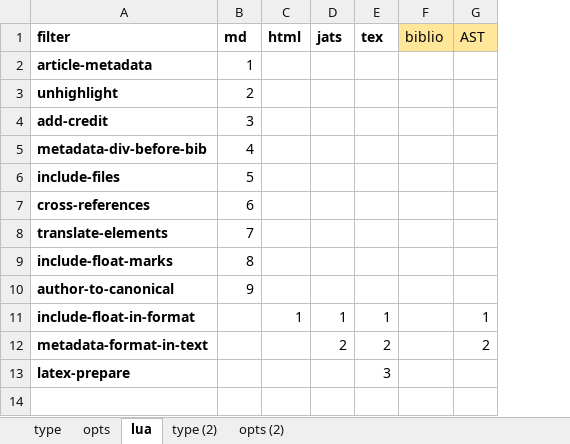
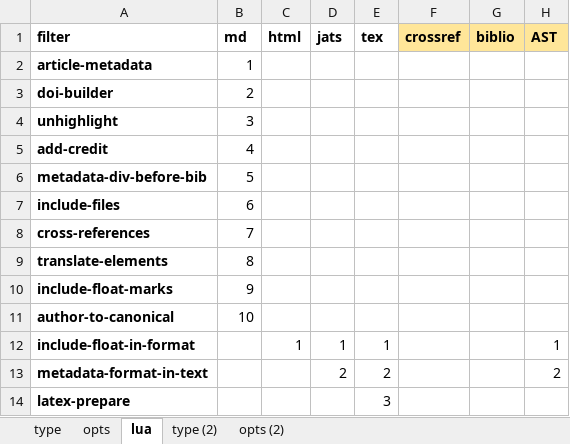
Before and after one commit to estedeahora/guri, an Excel workbook: data-raw/pandoc_options.xlsx, sheet lua, drawn as a sheet; values as stored, in another font and other column widths than the file's, no borders; addresses are those after the commit; the diff names each change by its address in the sheet, - before the commit and + after, or states it on an @@ line.

Commit message:
add doi-builder to pandoc_options

```diff
--- a/data-raw/pandoc_options.xlsx (sheet lua)
+++ b/data-raw/pandoc_options.xlsx (sheet lua)
+column F (crossref), empty
-G1:H1 bold: off
+G1:H1 bold: on
+row 3: doi-builder | 2
-B4 (md): 2
+B4 (md): 3
-B5 (md): 3
+B5 (md): 4
-B6 (md): 4
+B6 (md): 5
-B7 (md): 5
+B7 (md): 6
-B8 (md): 6
+B8 (md): 7
-B9 (md): 7
+B9 (md): 8
-B10 (md): 8
+B10 (md): 9
-B11 (md): 9
+B11 (md): 10
```
Also changed, not shown: sheet opts, sheet type, 4 other files.
